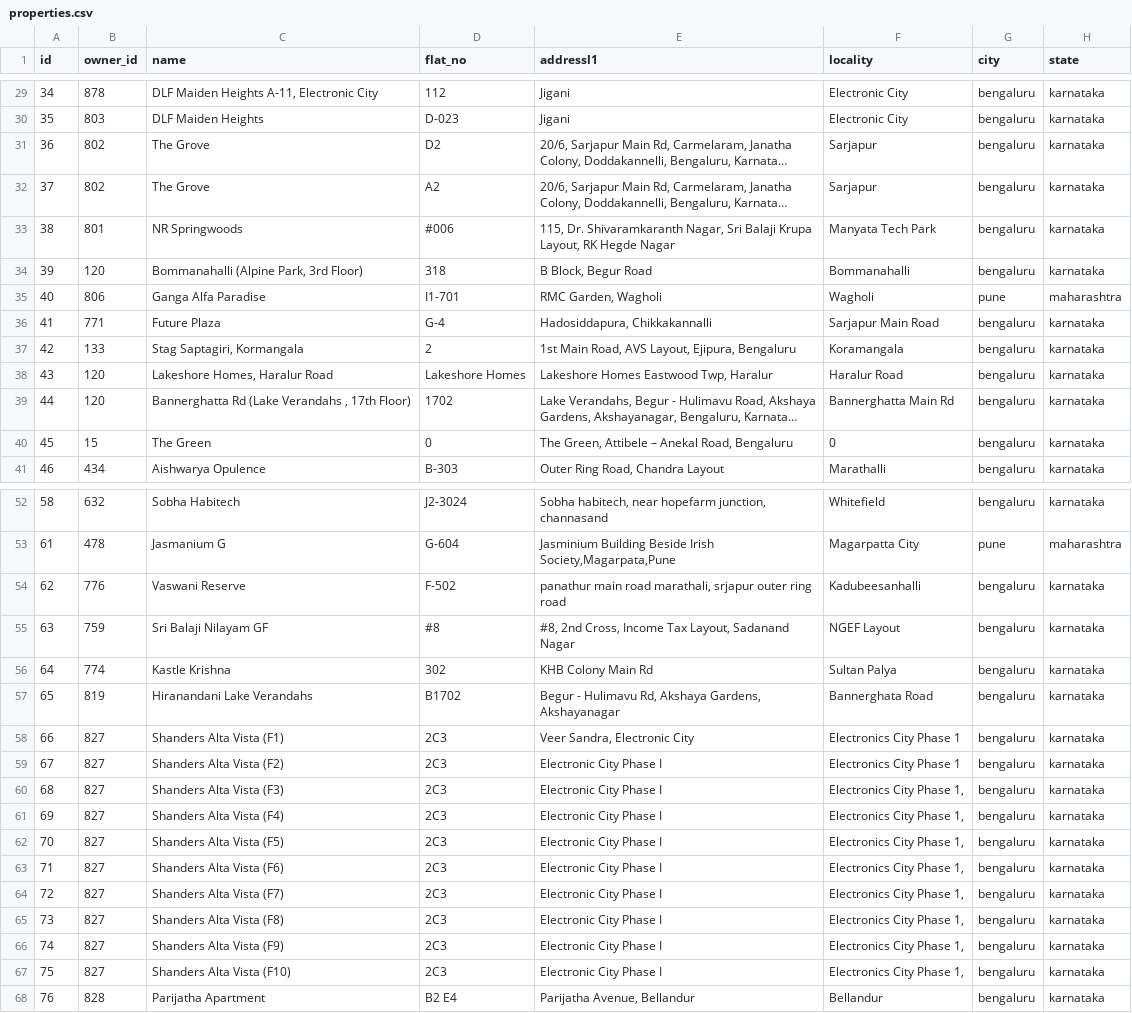
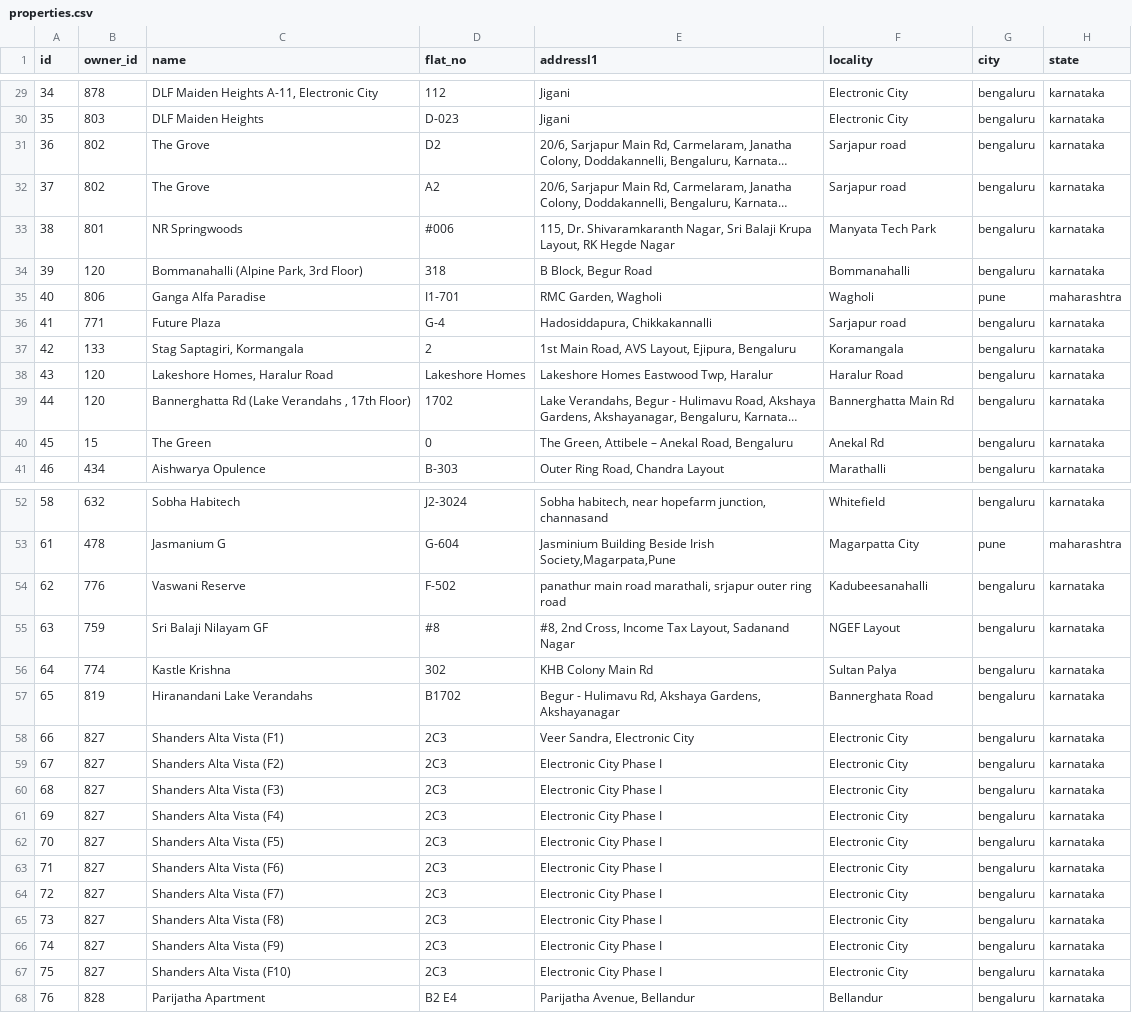
Before and after one commit to UdaySaiTyada/YOR_als_csv, a CSV file: properties.csv, drawn as a sheet; only a part is shown, gaps mark what is left out; long unchanged cells end in …; the diff covers the shown part only; the diff names each change by its address in the sheet, - before the commit and + after, or states it on an @@ line.

```diff
--- a/properties.csv
+++ b/properties.csv
-F31:F32 (locality): Sarjapur
+F31:F32 (locality): Sarjapur road
-F36 (locality): Sarjapur Main Road
+F36 (locality): Sarjapur road
-F40 (locality): 0
+F40 (locality): Anekal Rd
-F54 (locality): Kadubeesanhalli
+F54 (locality): Kadubeesanahalli
-F58:F59 (locality): Electronics City Phase 1
+F58:F59 (locality): Electronic City
-F60:F67 (locality): Electronics City Phase 1,
+F60:F67 (locality): Electronic City
```
Also changed, not shown: 43 edited cells elsewhere in this file, 10 other files.
